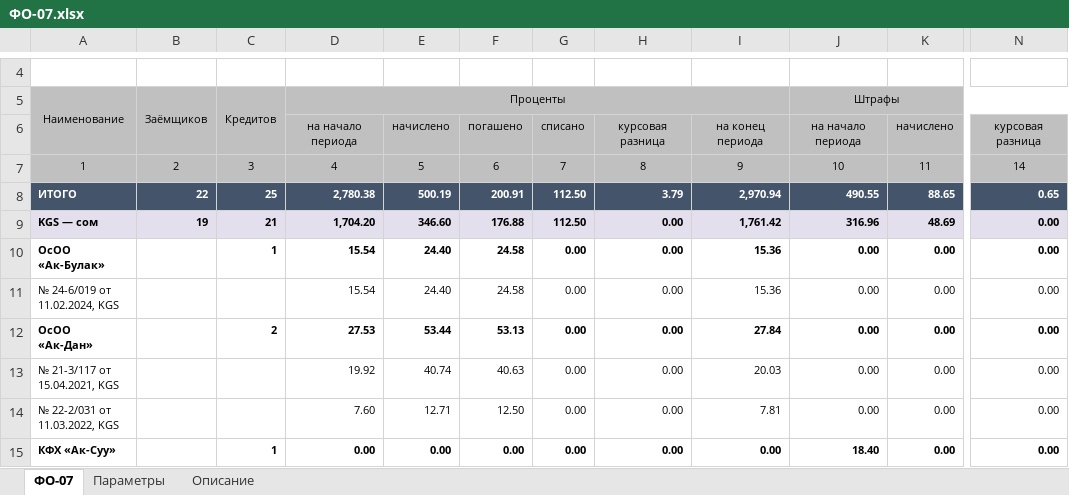
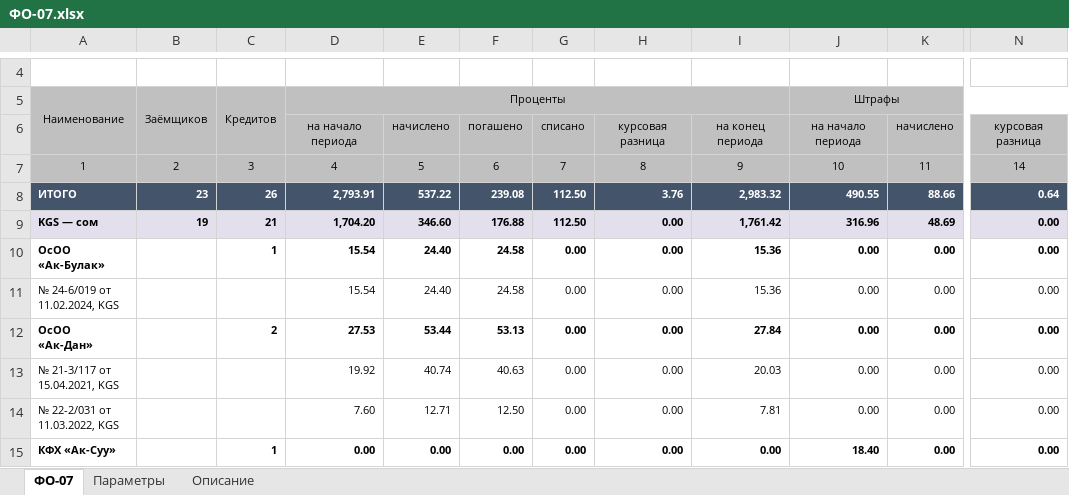
Before and after one commit to omurgazievnursultan8-hue/asubk-test, an Excel workbook: docs/perechen-otchetov/obrazcy/ФО-07.xlsx, sheet ФО-07, drawn as a sheet; only a part is shown, gaps mark what is left out; values as stored, in another font and other column widths than the file's, no borders; the diff covers the shown part only; the diff names each change by its address in the sheet, - before the commit and + after, or states it on an @@ line.

```diff
--- a/docs/perechen-otchetov/obrazcy/ФО-07.xlsx (sheet ФО-07)
+++ b/docs/perechen-otchetov/obrazcy/ФО-07.xlsx (sheet ФО-07)
-B8: 22
+B8: 23
-C8: 25
+C8: 26
-D8: 2,780.38
+D8: 2,793.91
-E8: 500.19
+E8: 537.22
-F8: 200.91
+F8: 239.08
-H8: 3.79
+H8: 3.76
-I8: 2,970.94
+I8: 2,983.32
-K8: 88.65
+K8: 88.66
-N8: 0.65
+N8: 0.64
```
Also changed, not shown: 3 added rows and 44 edited cells elsewhere in this sheet, sheet Описание, sheet Параметры, docs/perechen-otchetov/Перечень-отчётов.xlsx, docs/perechen-otchetov/Перечень.xlsx, 1 other file.
